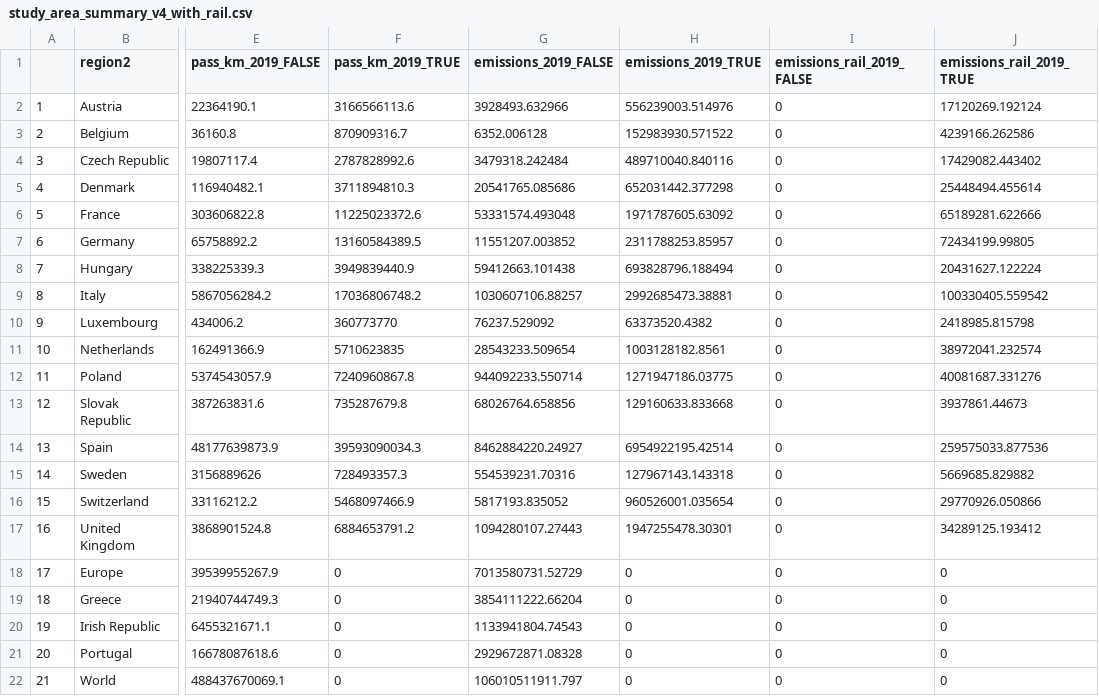
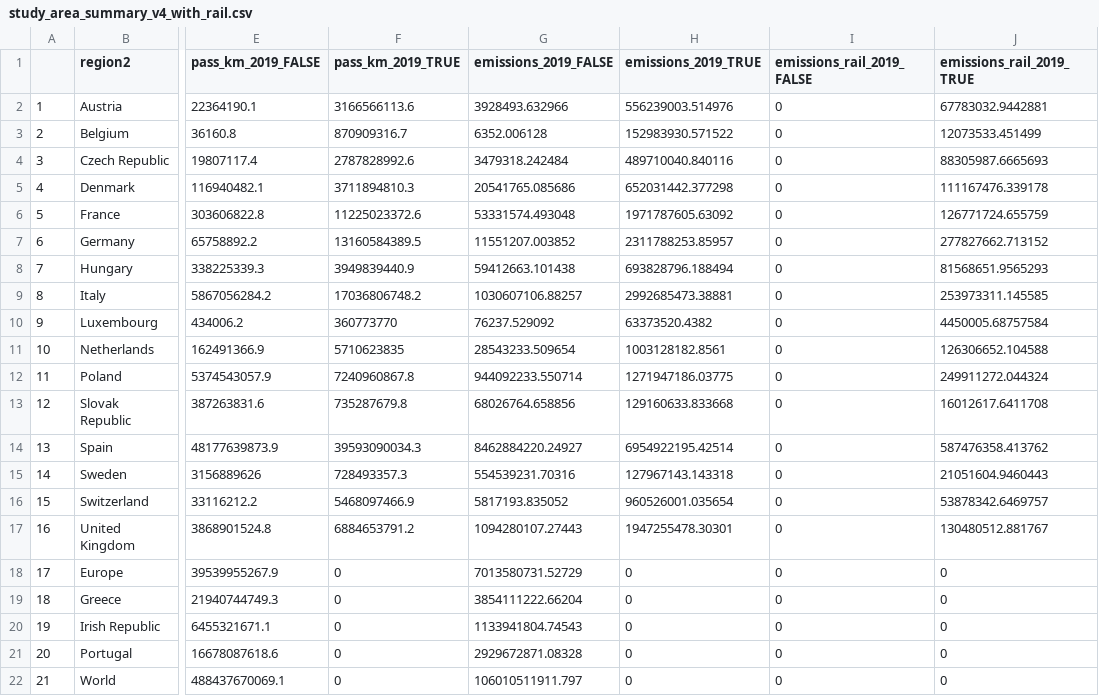
Before and after one commit to creds2/LDT, a CSV file: data/study_area_summary_v4_with_rail.csv, drawn as a sheet; only a part is shown, gaps mark what is left out; the diff names each change by its address in the sheet, - before the commit and + after, or states it on an @@ line.

Commit message:
new rail results

```diff
--- a/data/study_area_summary_v4_with_rail.csv
+++ b/data/study_area_summary_v4_with_rail.csv
-J2 (emissions_rail_2019_TRUE): 17120269.192124
+J2 (emissions_rail_2019_TRUE): 67783032.9442881
-J3 (emissions_rail_2019_TRUE): 4239166.262586
+J3 (emissions_rail_2019_TRUE): 12073533.451499
-J4 (emissions_rail_2019_TRUE): 17429082.443402
+J4 (emissions_rail_2019_TRUE): 88305987.6665693
-J5 (emissions_rail_2019_TRUE): 25448494.455614
+J5 (emissions_rail_2019_TRUE): 111167476.339178
-J6 (emissions_rail_2019_TRUE): 65189281.622666
+J6 (emissions_rail_2019_TRUE): 126771724.655759
-J7 (emissions_rail_2019_TRUE): 72434199.99805
+J7 (emissions_rail_2019_TRUE): 277827662.713152
-J8 (emissions_rail_2019_TRUE): 20431627.122224
+J8 (emissions_rail_2019_TRUE): 81568651.9565293
-J9 (emissions_rail_2019_TRUE): 100330405.559542
+J9 (emissions_rail_2019_TRUE): 253973311.145585
-J10 (emissions_rail_2019_TRUE): 2418985.815798
+J10 (emissions_rail_2019_TRUE): 4450005.68757584
-J11 (emissions_rail_2019_TRUE): 38972041.232574
+J11 (emissions_rail_2019_TRUE): 126306652.104588
-J12 (emissions_rail_2019_TRUE): 40081687.331276
+J12 (emissions_rail_2019_TRUE): 249911272.044324
-J13 (emissions_rail_2019_TRUE): 3937861.44673
+J13 (emissions_rail_2019_TRUE): 16012617.6411708
-J14 (emissions_rail_2019_TRUE): 259575033.877536
+J14 (emissions_rail_2019_TRUE): 587476358.413762
-J15 (emissions_rail_2019_TRUE): 5669685.829882
+J15 (emissions_rail_2019_TRUE): 21051604.9460443
-J16 (emissions_rail_2019_TRUE): 29770926.050866
+J16 (emissions_rail_2019_TRUE): 53878342.6469757
-J17 (emissions_rail_2019_TRUE): 34289125.193412
+J17 (emissions_rail_2019_TRUE): 130480512.881767
```
Also changed, not shown: 7 other files.
